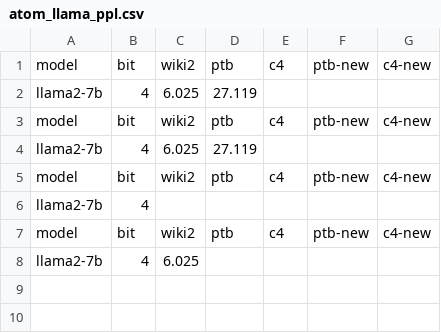
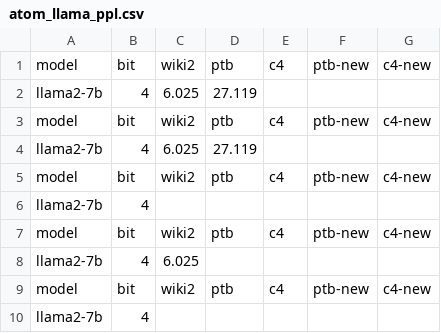
Before and after one commit to jang1664/Atom, a CSV file: atom_llama_ppl.csv, drawn as a sheet; the diff names each change by its address in the sheet, - before the commit and + after, or states it on an @@ line.

```diff
--- a/atom_llama_ppl.csv
+++ b/atom_llama_ppl.csv
+row 9: model | bit | wiki2 | ptb | c4 | ptb-new | c4-new
+row 10: llama2-7b | 4
```
Also changed, not shown: 10 other files.
